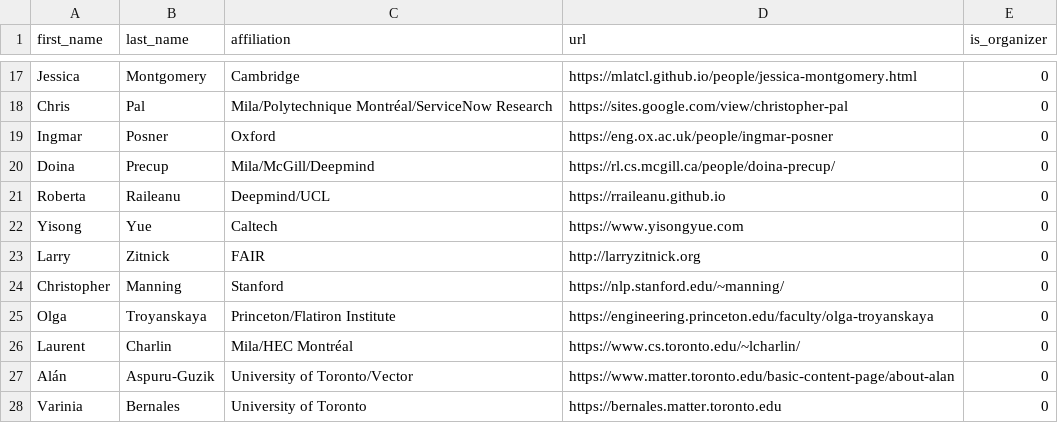
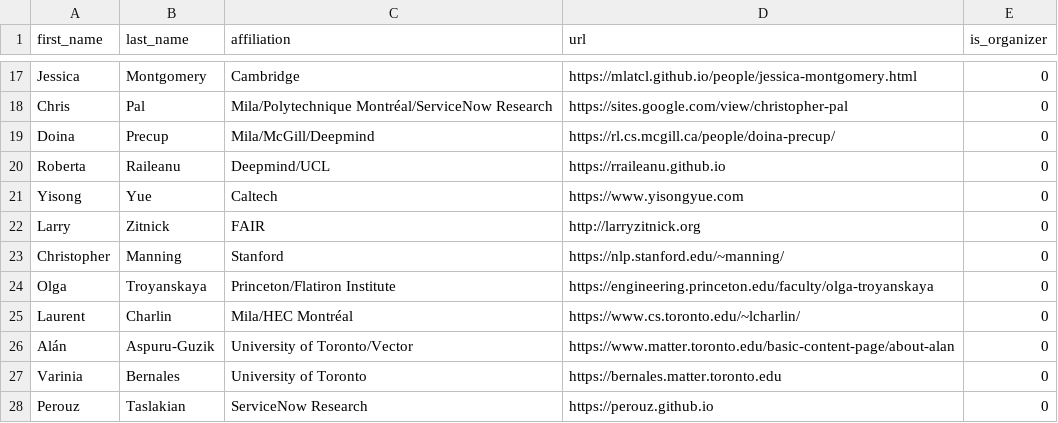
Before and after one commit to McGill-NLP/barbados-workshop-2026, a CSV file: data/participant.csv, drawn as a sheet; only a part is shown, gaps mark what is left out; removed rows and columns are numbered as before the commit, all else as after; the diff names each change by its address in the sheet, - before the commit and + after, or states it on an @@ line.

Commit message:
Added Perouz to the attendees list

```diff
--- a/data/participant.csv
+++ b/data/participant.csv
-row 19: Ingmar | Posner | Oxford | https://eng.ox.ac.uk/people/ingmar-posner | 0
+row 28: Perouz | Taslakian | ServiceNow Research | https://perouz.github.io | 0
```
Also changed, not shown: 1 other file.
